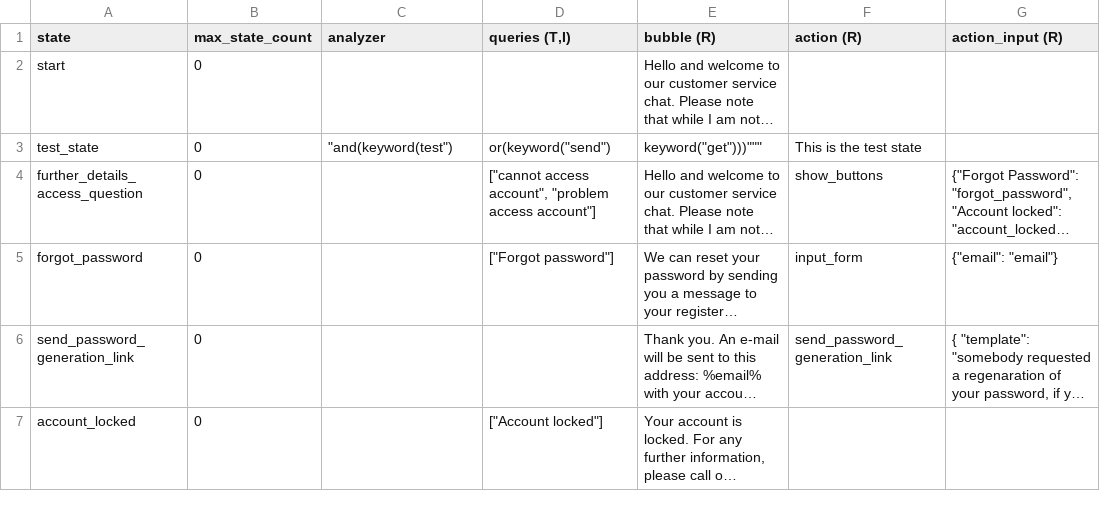
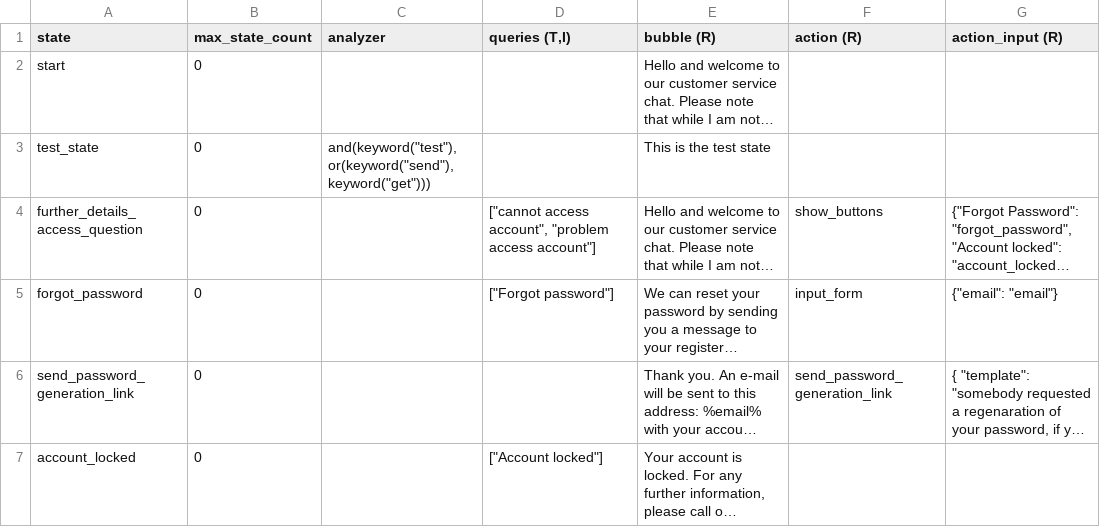
Before and after one commit to lorenzo-biava/starchat, a CSV file: doc/sample_state_machine_specification.csv, drawn as a sheet; only a part is shown; long unchanged cells end in …; the diff names each change by its address in the sheet, - before the commit and + after, or states it on an @@ line.

Commit message:
analyzer test state

```diff
--- a/doc/sample_state_machine_specification.csv
+++ b/doc/sample_state_machine_specification.csv
-C3 (analyzer): "and(keyword(test")
+C3 (analyzer): and(keyword("test"), or(keyword("send"), keyword("get")))
-D3 (queries (T,I)): or(keyword("send")
+D3 (queries (T,I)): (empty)
-E3 (bubble (R)): keyword("get")))"""
+E3 (bubble (R)): This is the test state
-F3 (action (R)): This is the test state
+F3 (action (R)): (empty)
```
